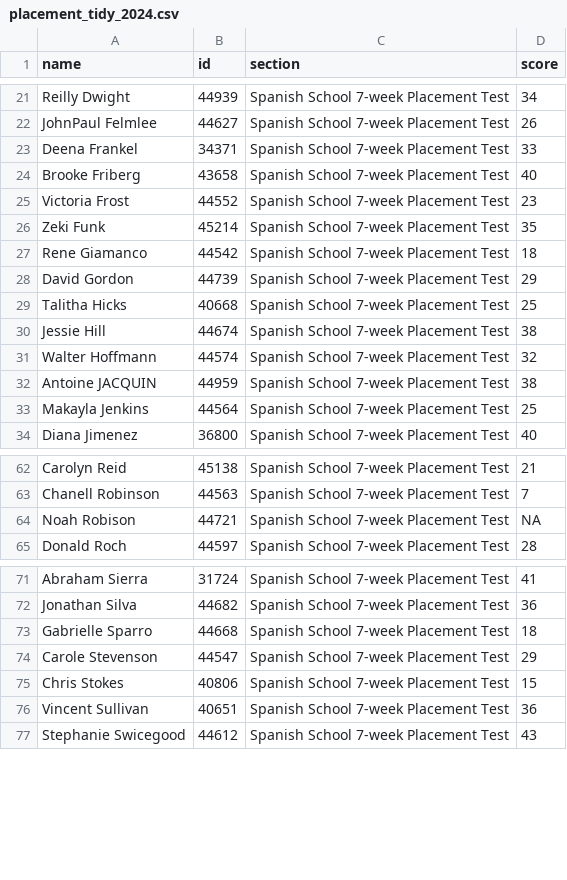
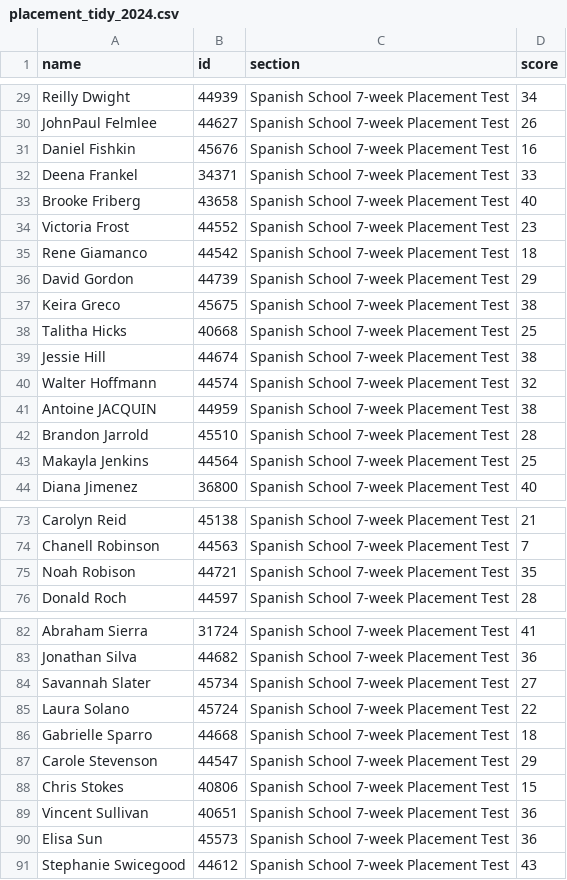
Before and after one commit to midd-teaching/placement_assessment, a CSV file: data/tidy/placement_tidy_2024.csv, drawn as a sheet; only a part is shown, gaps mark what is left out; the diff covers the shown part only.

```diff
--- a/data/tidy/placement_tidy_2024.csv
+++ b/data/tidy/placement_tidy_2024.csv
@@ -22,2 +30,3 @@ Reilly Dwight,44939,Spanish School 7-week Placement Test,34
 JohnPaul Felmlee,44627,Spanish School 7-week Placement Test,26
+Daniel Fishkin,45676,Spanish School 7-week Placement Test,16
 Deena Frankel,34371,Spanish School 7-week Placement Test,33
@@ -25,5 +34,5 @@ Brooke Friberg,43658,Spanish School 7-week Placement Test,40
 Victoria Frost,44552,Spanish School 7-week Placement Test,23
-Zeki Funk,45214,Spanish School 7-week Placement Test,35
 Rene Giamanco,44542,Spanish School 7-week Placement Test,18
 David Gordon,44739,Spanish School 7-week Placement Test,29
+Keira Greco,45675,Spanish School 7-week Placement Test,38
 Talitha Hicks,40668,Spanish School 7-week Placement Test,25
@@ -32,2 +41,3 @@ Walter Hoffmann,44574,Spanish School 7-week Placement Test,32
 Antoine JACQUIN,44959,Spanish School 7-week Placement Test,38
+Brandon Jarrold,45510,Spanish School 7-week Placement Test,28
 Makayla Jenkins,44564,Spanish School 7-week Placement Test,25
@@ -63,3 +74,3 @@ Carolyn Reid,45138,Spanish School 7-week Placement Test,21
 Chanell Robinson,44563,Spanish School 7-week Placement Test,7
-Noah Robison,44721,Spanish School 7-week Placement Test,NA
+Noah Robison,44721,Spanish School 7-week Placement Test,35
 Donald Roch,44597,Spanish School 7-week Placement Test,28
@@ -72,2 +83,4 @@ Abraham Sierra,31724,Spanish School 7-week Placement Test,41
 Jonathan Silva,44682,Spanish School 7-week Placement Test,36
+Savannah Slater,45734,Spanish School 7-week Placement Test,27
+Laura Solano,45724,Spanish School 7-week Placement Test,22
 Gabrielle Sparro,44668,Spanish School 7-week Placement Test,18
@@ -76,2 +89,3 @@ Chris Stokes,40806,Spanish School 7-week Placement Test,15
 Vincent Sullivan,40651,Spanish School 7-week Placement Test,36
+Elisa Sun,45573,Spanish School 7-week Placement Test,36
 Stephanie Swicegood,44612,Spanish School 7-week Placement Test,43
```
Also changed, not shown: 9 added rows elsewhere in this file, data/raw/2024-05-23T1419_Grades-SPANLS-7wk.csv, data/raw/LexTALE II Quiz Item Analysis Report.csv, 10 other files.
